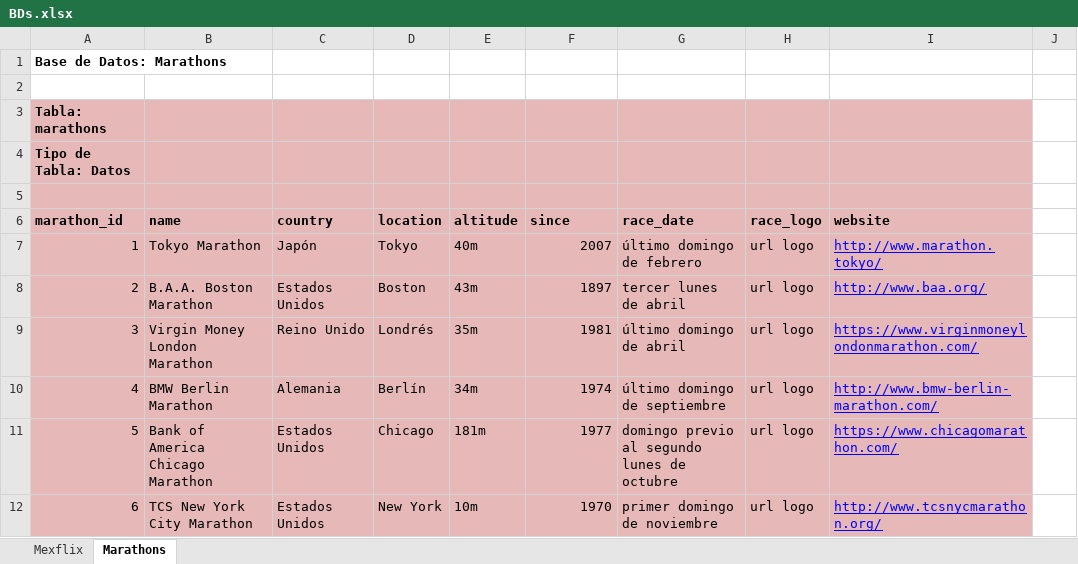
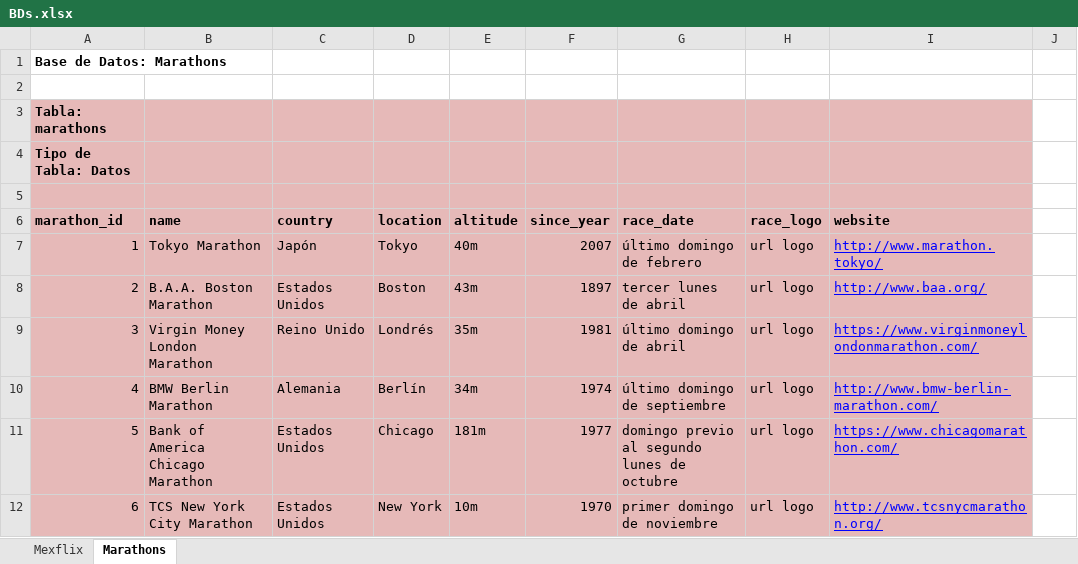
Before and after one commit to montfr/iconos35, an Excel workbook: BasesDatos/BDs.xlsx, sheet Marathons, drawn as a sheet; only a part is shown; values as stored, in another font and other column widths than the file's, no borders; the diff names each change by its address in the sheet, - before the commit and + after, or states it on an @@ line.

Commit message:
Cambios a nombres de campos en tabla maratones

```diff
--- a/BasesDatos/BDs.xlsx (sheet Marathons)
+++ b/BasesDatos/BDs.xlsx (sheet Marathons)
-F6: since
+F6: since_year
```
